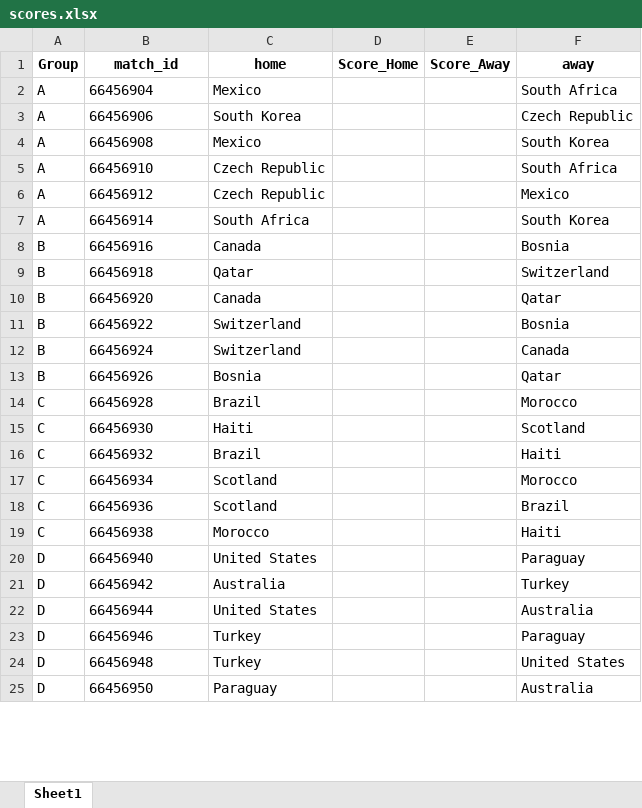
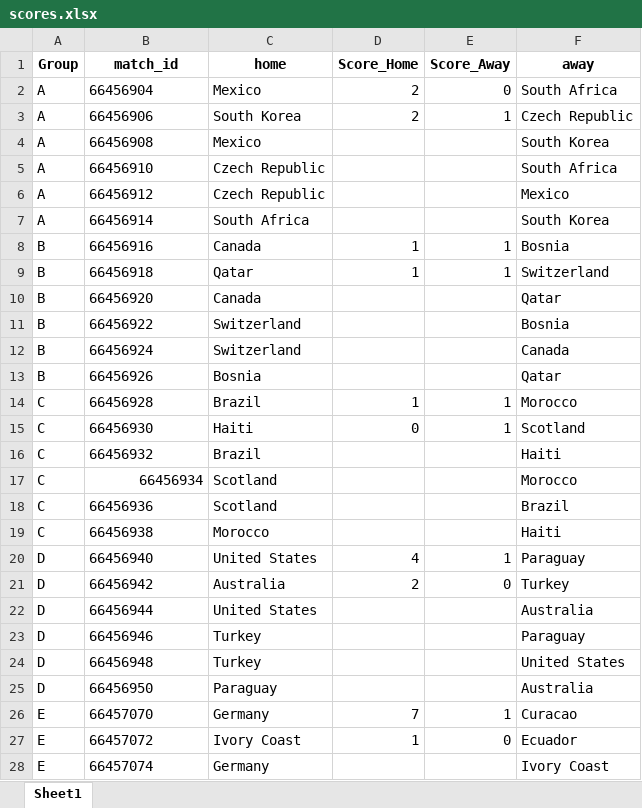
Before and after one commit to LoicLemariey/Coupe-du-monde, an Excel workbook: runapp/www/scores.xlsx, sheet Sheet1, drawn as a sheet; only a part is shown; values as stored, in another font and other column widths than the file's, no borders; table styles not drawn; the diff covers the shown part only; the diff names each change by its address in the sheet, - before the commit and + after, or states it on an @@ line.

```diff
--- a/runapp/www/scores.xlsx (sheet Sheet1)
+++ b/runapp/www/scores.xlsx (sheet Sheet1)
-D2:D3 (Score_Home): (empty)
+D2:D3 (Score_Home): 2
-E2 (Score_Away): (empty)
+E2 (Score_Away): 0
-E3 (Score_Away): (empty)
+E3 (Score_Away): 1
-D8:D9 (Score_Home): (empty)
+D8:D9 (Score_Home): 1
-E8:E9 (Score_Away): (empty)
+E8:E9 (Score_Away): 1
-D14 (Score_Home): (empty)
+D14 (Score_Home): 1
-E14:E15 (Score_Away): (empty)
+E14:E15 (Score_Away): 1
-D15 (Score_Home): (empty)
+D15 (Score_Home): 0
-B17 alignment: left
+B17 alignment: right
-D20 (Score_Home): (empty)
+D20 (Score_Home): 4
-E20 (Score_Away): (empty)
+E20 (Score_Away): 1
-D21 (Score_Home): (empty)
+D21 (Score_Home): 2
-E21 (Score_Away): (empty)
+E21 (Score_Away): 0
+row 26: E | 66457070 | Germany | 7 | 1 | Curacao
+row 27: E | 66457072 | Ivory Coast | 1 | 0 | Ecuador
@@ row 70 moved to row 28: E @@
```
Also changed, not shown: 2 removed rows, 3 moved rows and 6 edited cells elsewhere in this sheet, 11 other files.
